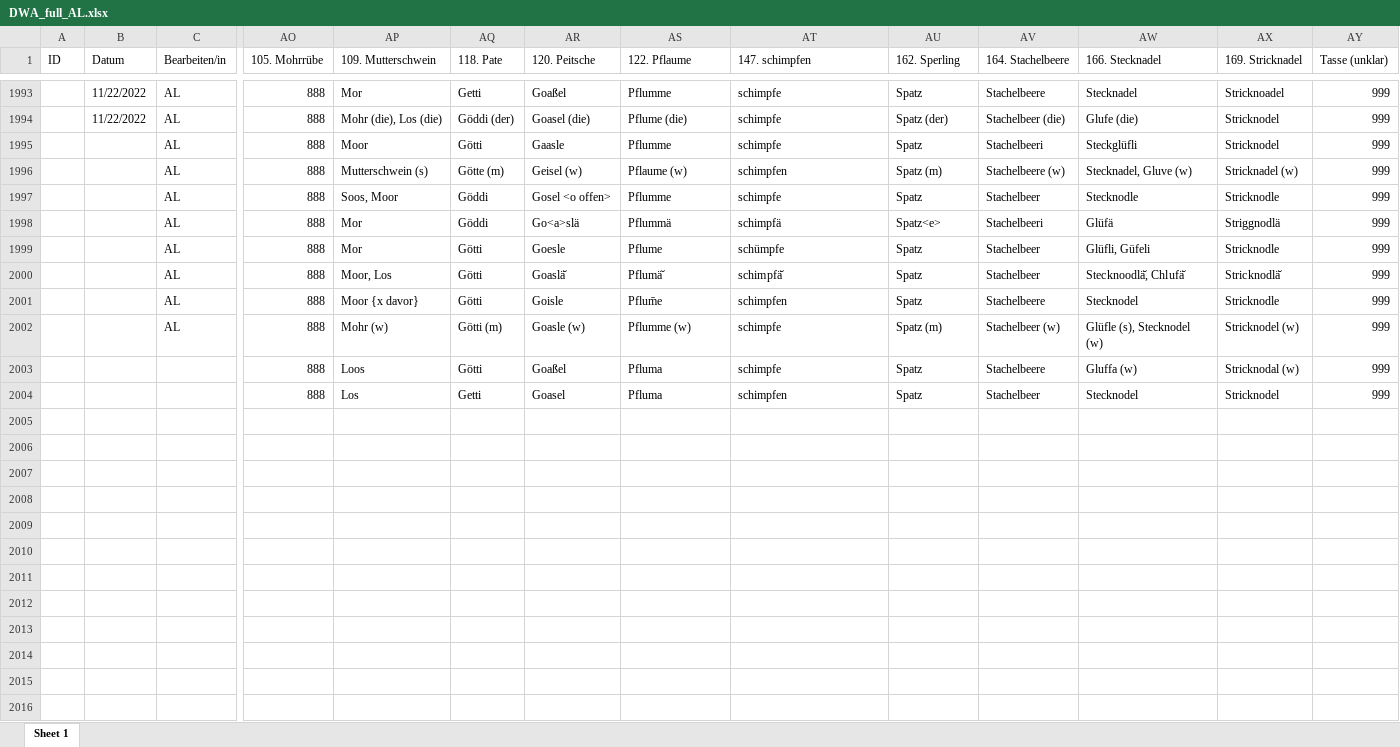
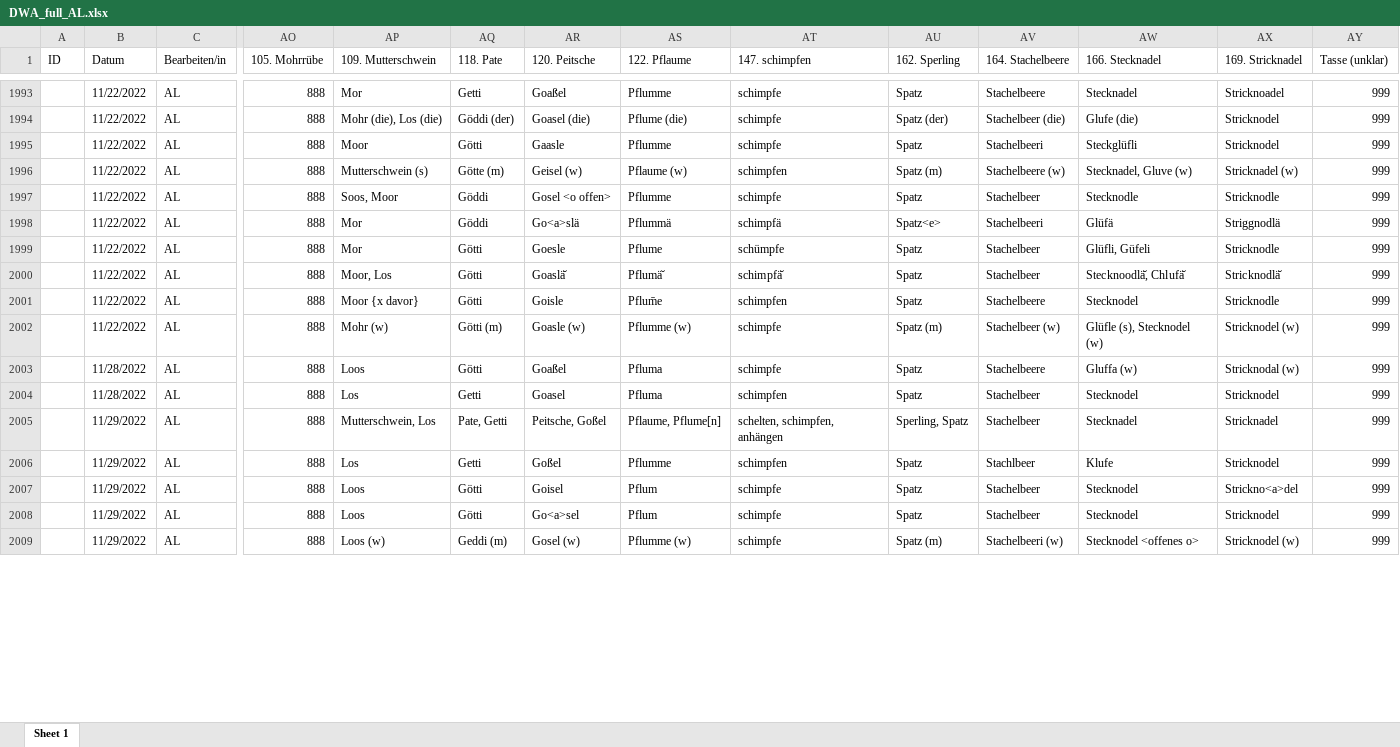
Before and after one commit to SchoenbergA/DWA, an Excel workbook: Data/DWA_full_AL.xlsx, sheet Sheet 1, drawn as a sheet; only a part is shown, gaps mark what is left out; values as stored, in another font and other column widths than the file's, no cell formats; removed rows and columns are numbered as before the commit, all else as after; rows hold the shown columns only; the diff covers the shown part only; the diff names each change by its address in the sheet, - before the commit and + after, or states it on an @@ line.

Commit message:
Update DWA_full_AL.xlsx

```diff
--- a/Data/DWA_full_AL.xlsx (sheet Sheet 1)
+++ b/Data/DWA_full_AL.xlsx (sheet Sheet 1)
-B1995:B2002 (Datum): (empty)
+B1995:B2002 (Datum): 11/22/2022
-B2003:B2004 (Datum): (empty)
+B2003:B2004 (Datum): 11/28/2022
-C2003:C2005 (Bearbeiten/in): (empty)
+C2003:C2005 (Bearbeiten/in): AL
-B2005 (Datum): (empty)
+B2005 (Datum): 11/29/2022
-AO2005 (105. Mohrrübe): (empty)
+AO2005 (105. Mohrrübe): 888
-AP2005 (109. Mutterschwein): (empty)
+AP2005 (109. Mutterschwein): Mutterschwein, Los
-AQ2005 (118. Pate): (empty)
+AQ2005 (118. Pate): Pate, Getti
-AR2005 (120. Peitsche): (empty)
+AR2005 (120. Peitsche): Peitsche, Goßel
-AS2005 (122. Pflaume): (empty)
+AS2005 (122. Pflaume): Pflaume, Pflume[n]
-AT2005 (147. schimpfen): (empty)
+AT2005 (147. schimpfen): schelten, schimpfen, anhängen
-AU2005 (162. Sperling): (empty)
+AU2005 (162. Sperling): Sperling, Spatz
-AV2005 (164. Stachelbeere): (empty)
+AV2005 (164. Stachelbeere): Stachelbeer
-AW2005 (166. Stecknadel): (empty)
+AW2005 (166. Stecknadel): Stecknadel
-AX2005 (169. Stricknadel): (empty)
+AX2005 (169. Stricknadel): Stricknadel
-AY2005 (Tasse (unklar)): (empty)
+AY2005 (Tasse (unklar)): 999
-row 2006: (empty)
-row 2007: (empty)
-row 2008: (empty)
-row 2009: (empty)
-row 2010: (empty)
-row 2011: (empty)
-row 2012: (empty)
-row 2013: (empty)
-row 2014: (empty)
-row 2015: (empty)
-row 2016: (empty)
+row 2006:  | 11/29/2022 | AL | 888 | Los | Getti | Goßel | Pflumme | schimpfen | Spatz | Stachlbeer | Klufe | Stricknodel | 999
+row 2007:  | 11/29/2022 | AL | 888 | Loos | Götti | Goisel | Pflum | schimpfe | Spatz | Stachelbeer | Stecknodel | Strickno<a>del | 999
+row 2008:  | 11/29/2022 | AL | 888 | Loos | Götti | Go<a>sel | Pflum | schimpfe | Spatz | Stachelbeer | Stecknodel | Stricknodel | 999
+row 2009:  | 11/29/2022 | AL | 888 | Loos (w) | Geddi (m) | Gosel (w) | Pflumme (w) | schimpfe | Spatz (m) | Stachelbeeri (w) | Stecknodel <offenes o> | Stricknodel (w) | 999
```
Also changed, not shown: 7 added rows and 11 edited cells elsewhere in this sheet, cell formats.
